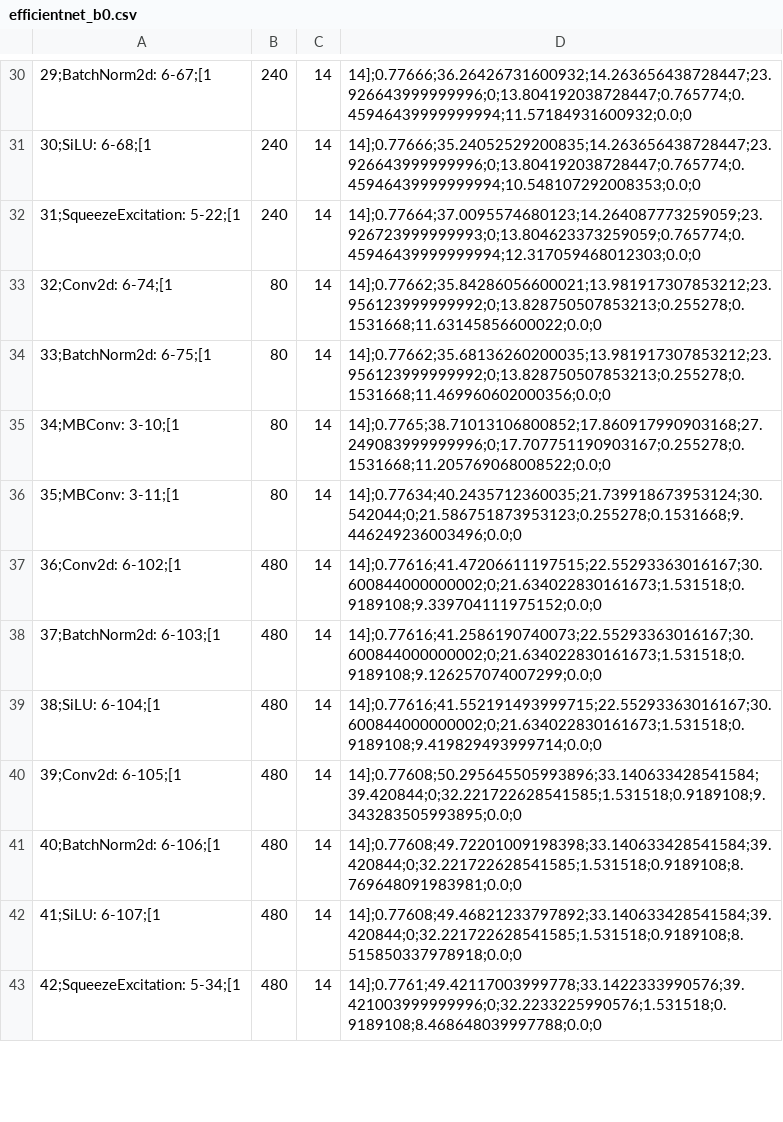
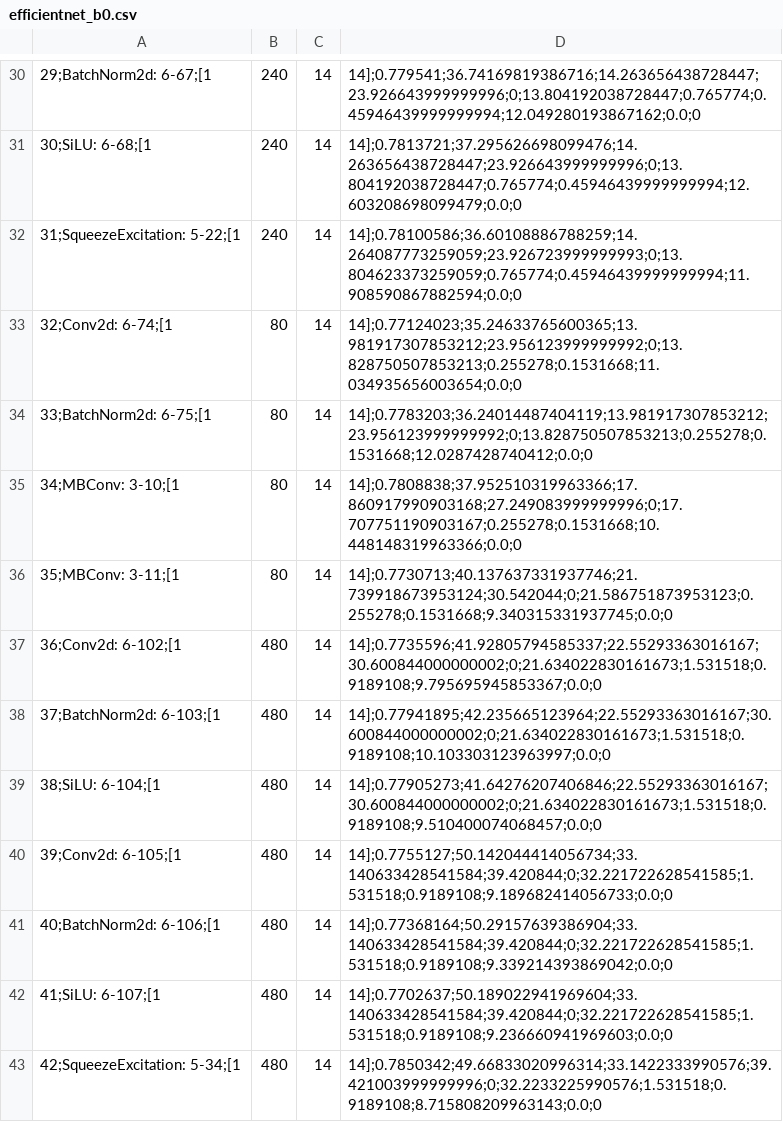
Before and after one commit to itiv-kit/cnn-parted, a CSV file: examples/results/efficientnet_b0.csv, drawn as a sheet; only a part is shown, gaps mark what is left out; the diff covers the shown part only; the diff names each change by its address in the sheet, - before the commit and + after, or states it on an @@ line.

```diff
--- a/examples/results/efficientnet_b0.csv
+++ b/examples/results/efficientnet_b0.csv
-D30: 14];0.77666;36.26426731600932;14.263656438728447;23.926643999999996;0;13.804192038728447;0.765774;0.45946439999999994;11.57184931600932;0.0;0
+D30: 14];0.779541;36.74169819386716;14.263656438728447;23.926643999999996;0;13.804192038728447;0.765774;0.45946439999999994;12.049280193867162;0.0;0
-D31: 14];0.77666;35.24052529200835;14.263656438728447;23.926643999999996;0;13.804192038728447;0.765774;0.45946439999999994;10.548107292008353;0.0;0
+D31: 14];0.7813721;37.295626698099476;14.263656438728447;23.926643999999996;0;13.804192038728447;0.765774;0.45946439999999994;12.603208698099479;0.0;0
-D32: 14];0.77664;37.0095574680123;14.264087773259059;23.926723999999993;0;13.804623373259059;0.765774;0.45946439999999994;12.317059468012303;0.0;0
+D32: 14];0.78100586;36.60108886788259;14.264087773259059;23.926723999999993;0;13.804623373259059;0.765774;0.45946439999999994;11.908590867882594;0.0;0
-D33: 14];0.77662;35.84286056600021;13.981917307853212;23.956123999999992;0;13.828750507853213;0.255278;0.1531668;11.63145856600022;0.0;0
+D33: 14];0.77124023;35.24633765600365;13.981917307853212;23.956123999999992;0;13.828750507853213;0.255278;0.1531668;11.034935656003654;0.0;0
-D34: 14];0.77662;35.68136260200035;13.981917307853212;23.956123999999992;0;13.828750507853213;0.255278;0.1531668;11.469960602000356;0.0;0
+D34: 14];0.7783203;36.24014487404119;13.981917307853212;23.956123999999992;0;13.828750507853213;0.255278;0.1531668;12.0287428740412;0.0;0
-D35: 14];0.7765;38.71013106800852;17.860917990903168;27.249083999999996;0;17.707751190903167;0.255278;0.1531668;11.205769068008522;0.0;0
+D35: 14];0.7808838;37.952510319963366;17.860917990903168;27.249083999999996;0;17.707751190903167;0.255278;0.1531668;10.448148319963366;0.0;0
-D36: 14];0.77634;40.2435712360035;21.739918673953124;30.542044;0;21.586751873953123;0.255278;0.1531668;9.446249236003496;0.0;0
+D36: 14];0.7730713;40.137637331937746;21.739918673953124;30.542044;0;21.586751873953123;0.255278;0.1531668;9.340315331937745;0.0;0
-D37: 14];0.77616;41.47206611197515;22.55293363016167;30.600844000000002;0;21.634022830161673;1.531518;0.9189108;9.339704111975152;0.0;0
+D37: 14];0.7735596;41.92805794585337;22.55293363016167;30.600844000000002;0;21.634022830161673;1.531518;0.9189108;9.795695945853367;0.0;0
-D38: 14];0.77616;41.2586190740073;22.55293363016167;30.600844000000002;0;21.634022830161673;1.531518;0.9189108;9.126257074007299;0.0;0
+D38: 14];0.77941895;42.235665123964;22.55293363016167;30.600844000000002;0;21.634022830161673;1.531518;0.9189108;10.103303123963997;0.0;0
-D39: 14];0.77616;41.552191493999715;22.55293363016167;30.600844000000002;0;21.634022830161673;1.531518;0.9189108;9.419829493999714;0.0;0
+D39: 14];0.77905273;41.64276207406846;22.55293363016167;30.600844000000002;0;21.634022830161673;1.531518;0.9189108;9.510400074068457;0.0;0
-D40: 14];0.77608;50.295645505993896;33.140633428541584;39.420844;0;32.221722628541585;1.531518;0.9189108;9.343283505993895;0.0;0
+D40: 14];0.7755127;50.142044414056734;33.140633428541584;39.420844;0;32.221722628541585;1.531518;0.9189108;9.189682414056733;0.0;0
-D41: 14];0.77608;49.72201009198398;33.140633428541584;39.420844;0;32.221722628541585;1.531518;0.9189108;8.769648091983981;0.0;0
+D41: 14];0.77368164;50.29157639386904;33.140633428541584;39.420844;0;32.221722628541585;1.531518;0.9189108;9.339214393869042;0.0;0
-D42: 14];0.77608;49.46821233797892;33.140633428541584;39.420844;0;32.221722628541585;1.531518;0.9189108;8.515850337978918;0.0;0
+D42: 14];0.7702637;50.189022941969604;33.140633428541584;39.420844;0;32.221722628541585;1.531518;0.9189108;9.236660941969603;0.0;0
-D43: 14];0.7761;49.42117003999778;33.1422333990576;39.421003999999996;0;32.2233225990576;1.531518;0.9189108;8.468648039997788;0.0;0
+D43: 14];0.7850342;49.66833020996314;33.1422333990576;39.421003999999996;0;32.2233225990576;1.531518;0.9189108;8.715808209963143;0.0;0
```
Also changed, not shown: 58 edited cells elsewhere in this file, examples/results/efficientnet_b0_all.csv, examples/results/resnet50.csv, 2 other files.
